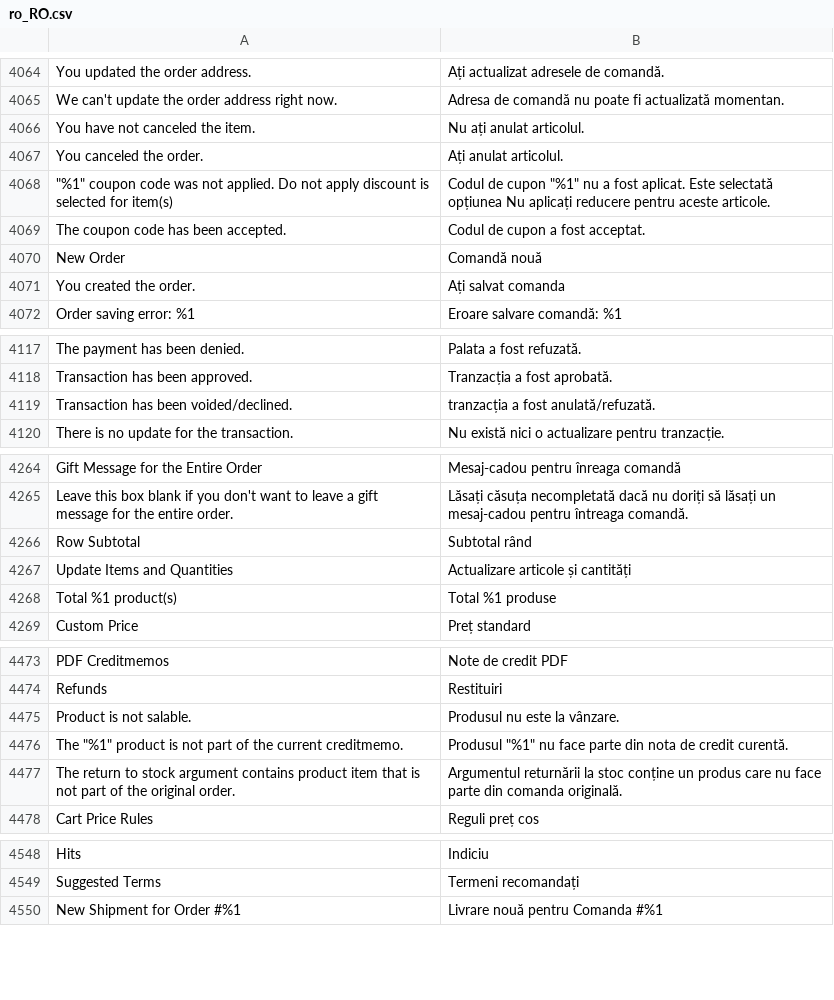
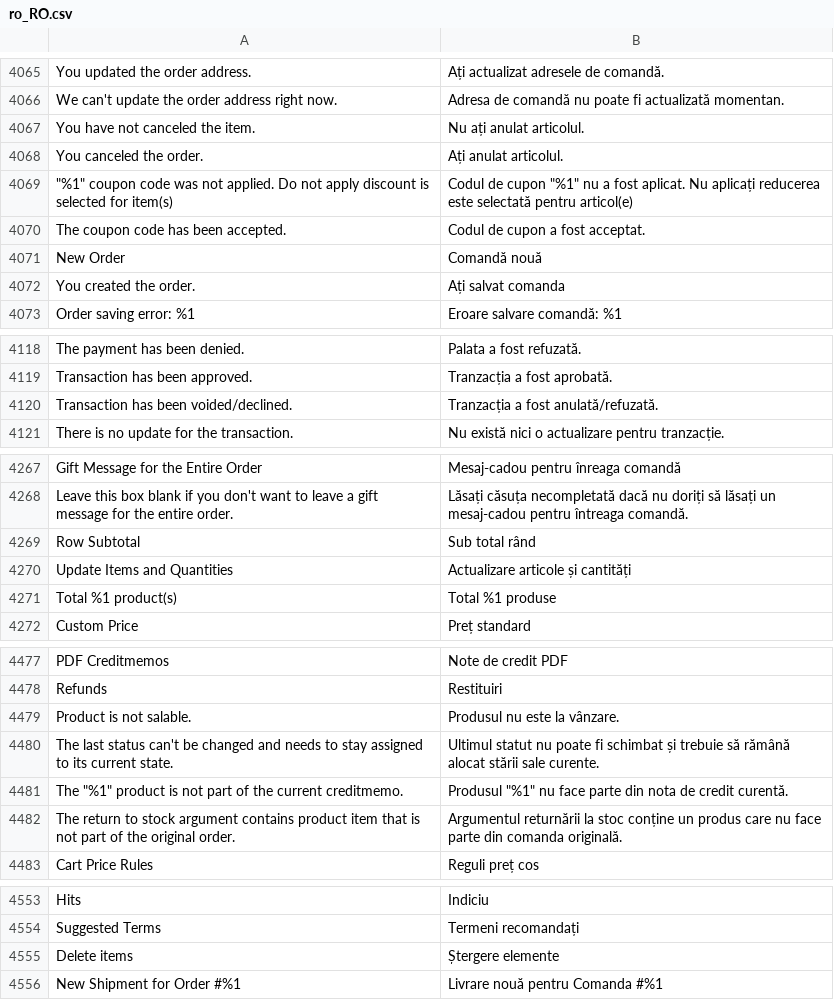
Before and after one commit to magento-l10n/language-ro_RO, a CSV file: ro_RO.csv, drawn as a sheet; only a part is shown, gaps mark what is left out; addresses are those after the commit; the diff covers the shown part only; the diff names each change by its address in the sheet, - before the commit and + after, or states it on an @@ line.

```diff
--- a/ro_RO.csv
+++ b/ro_RO.csv
-B4069: …fost aplicat. Este selectată opțiunea Nu aplicați reducere pentru aceste articole.
+B4069: …fost aplicat. Nu aplicați reducerea este selectată pentru articol(e)
-B4120: tranzacția a fost anulată/refuzată.
+B4120: Tranzacția a fost anulată/refuzată.
-B4269: Subtotal rând
+B4269: Sub total rând
+row 4480: The last status can't be changed and needs to stay assigned to its current state. | Ultimul statut nu poate fi schimbat și trebuie să rămână alocat stării sale curente.
+row 4555: Delete items | Ștergere elemente
```
Also changed, not shown: 5 added rows and 18 edited cells elsewhere in this file, 1 other file.
